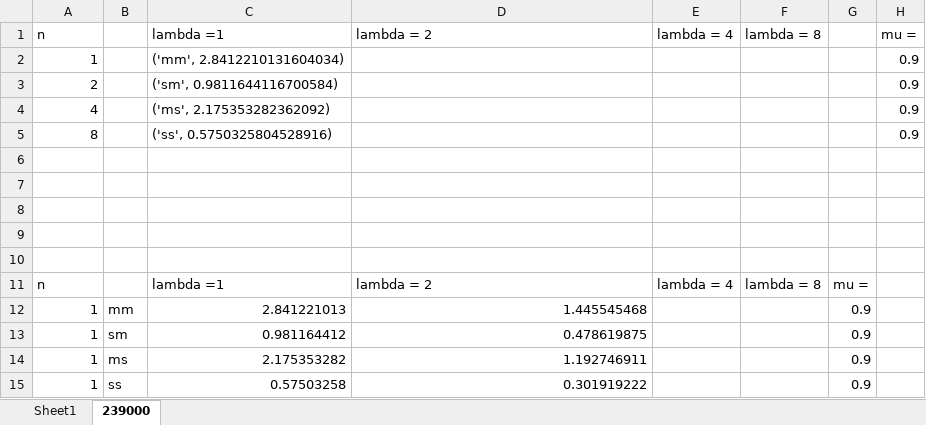
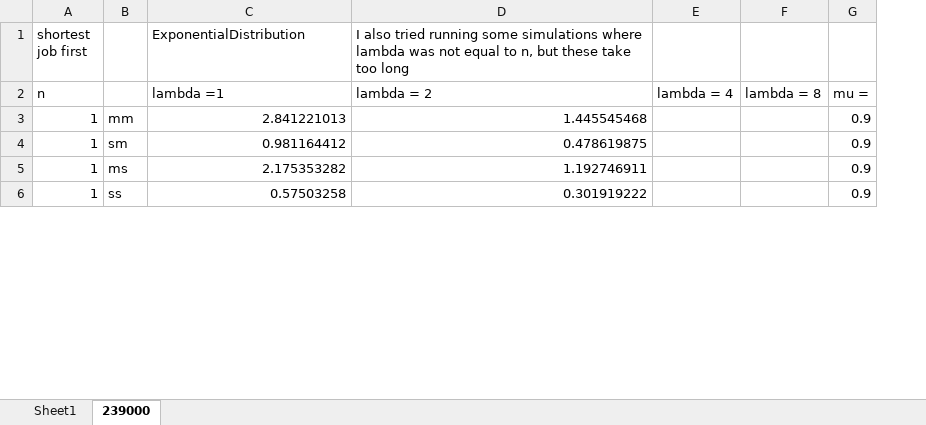
Before and after one commit to jasperdenduijf/StoSim, an Excel workbook: DES/Results.xlsx, sheet 239000, drawn as a sheet; only a part is shown; values as stored, in another font and other column widths than the file's, no borders; removed rows and columns are numbered as before the commit, all else as after; the diff covers the shown part only; the diff names each change by its address in the sheet, - before the commit and + after, or states it on an @@ line.

Commit message:
Ran simulations
results.xlsx contains results
Koen en Jasper ss2-prio-experiment_version_improved_scalability is easiest to adapt for running different simulations

```diff
--- a/DES/Results.xlsx (sheet 239000)
+++ b/DES/Results.xlsx (sheet 239000)
-column H, empty
-row 1: n |  | lambda =1 | lambda = 2 | lambda = 4 | lambda = 8 |  | mu =
-row 2: 1 |  | ('mm', 2.8412210131604034) |  |  |  |  | 0.9
-row 3: 2 |  | ('sm', 0.9811644116700584) |  |  |  |  | 0.9
-row 4: 4 |  | ('ms', 2.175353282362092) |  |  |  |  | 0.9
-row 5: 8 |  | ('ss', 0.5750325804528916) |  |  |  |  | 0.9
-row 1: (empty)
+row 1: shortest job first |  | ExponentialDistribution | I also tried running some simulations where lambda was not equal to n, but these take too long
-row 7: (empty)
-row 8: (empty)
-row 9: (empty)
-row 10: (empty)
```
Also changed, not shown: 57 added rows elsewhere in this sheet, 3 other files.
